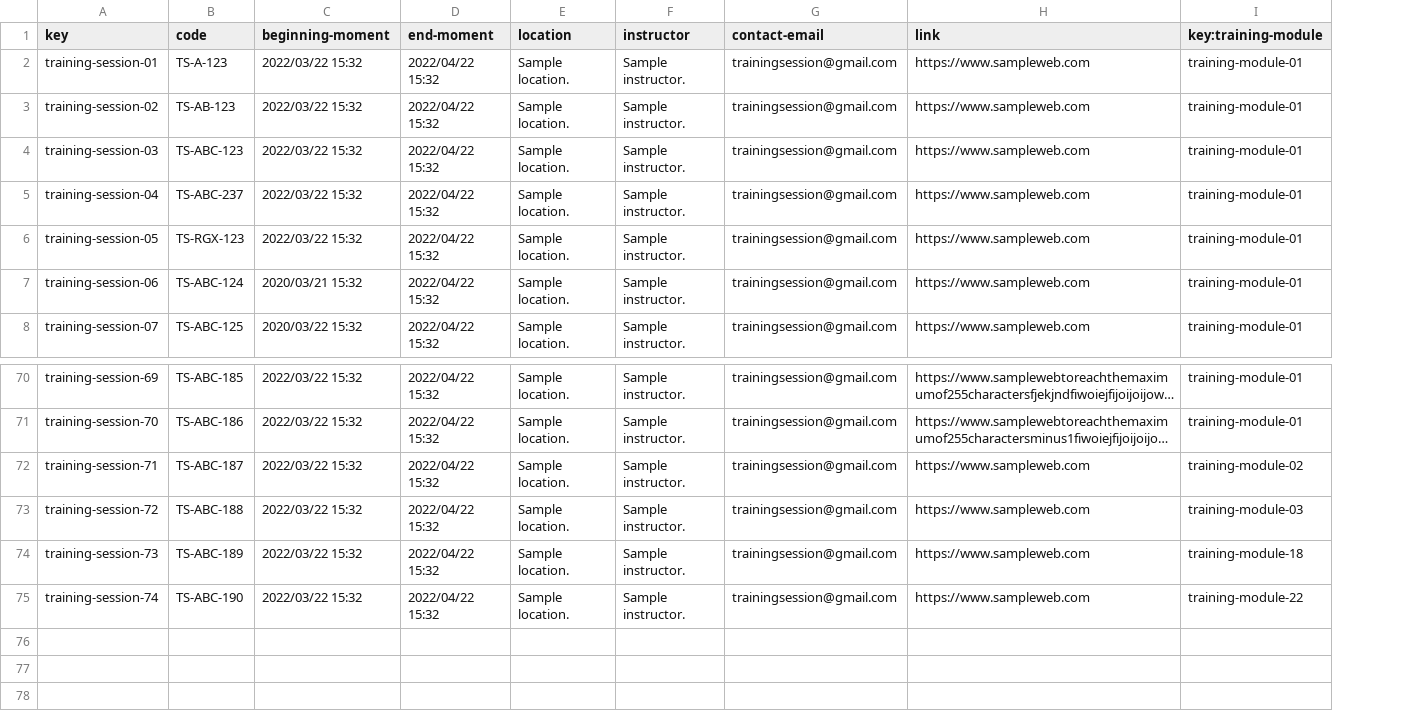
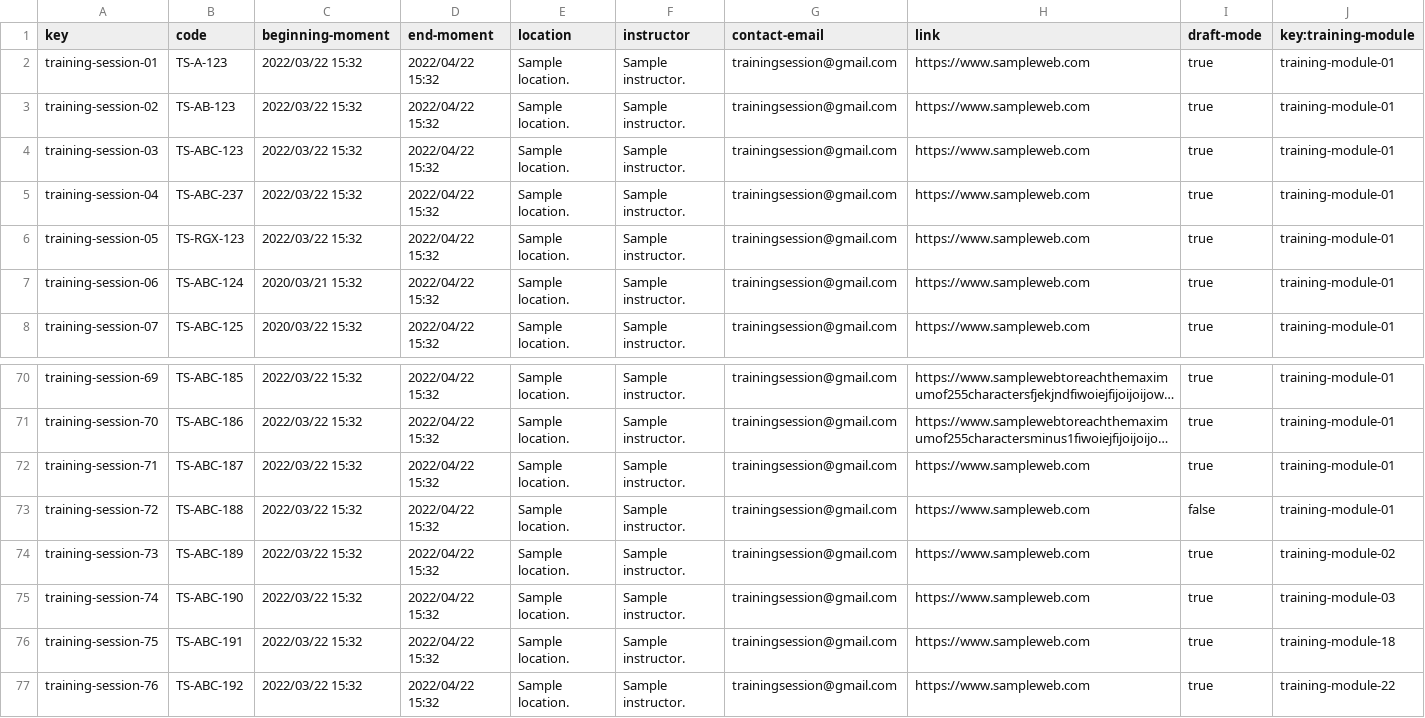
Before and after one commit to Cargarmar18/Acme-SF, a CSV file: src/main/webapp/WEB-INF/resources/sample-data/training-session.csv, drawn as a sheet; only a part is shown, gaps mark what is left out; long unchanged cells end in …; addresses are those after the commit; the diff names each change by its address in the sheet, - before the commit and + after, or states it on an @@ line.

```diff
--- a/src/main/webapp/WEB-INF/resources/sample-data/training-session.csv
+++ b/src/main/webapp/WEB-INF/resources/sample-data/training-session.csv
+column I (draft-mode), rows 2-8: all true; rows 70-75: true | true | true | false | true | true
-J72 (key:training-module): training-module-02
+J72 (key:training-module): training-module-01
-J73 (key:training-module): training-module-03
+J73 (key:training-module): training-module-01
-J74 (key:training-module): training-module-18
+J74 (key:training-module): training-module-02
-J75 (key:training-module): training-module-22
+J75 (key:training-module): training-module-03
+row 76: training-session-75 | TS-ABC-191 | 2022/03/22 15:32 | 2022/04/22 15:32 | Sample location. | Sample instructor. | trainingsession@gmail.com | https://www.sampleweb.com | true | training-module-18
+row 77: training-session-76 | TS-ABC-192 | 2022/03/22 15:32 | 2022/04/22 15:32 | Sample location. | Sample instructor. | trainingsession@gmail.com | https://www.sampleweb.com | true | training-module-22
```
Also changed, not shown: src/main/webapp/WEB-INF/resources/sample-data/training-module.csv, 9 other files.
